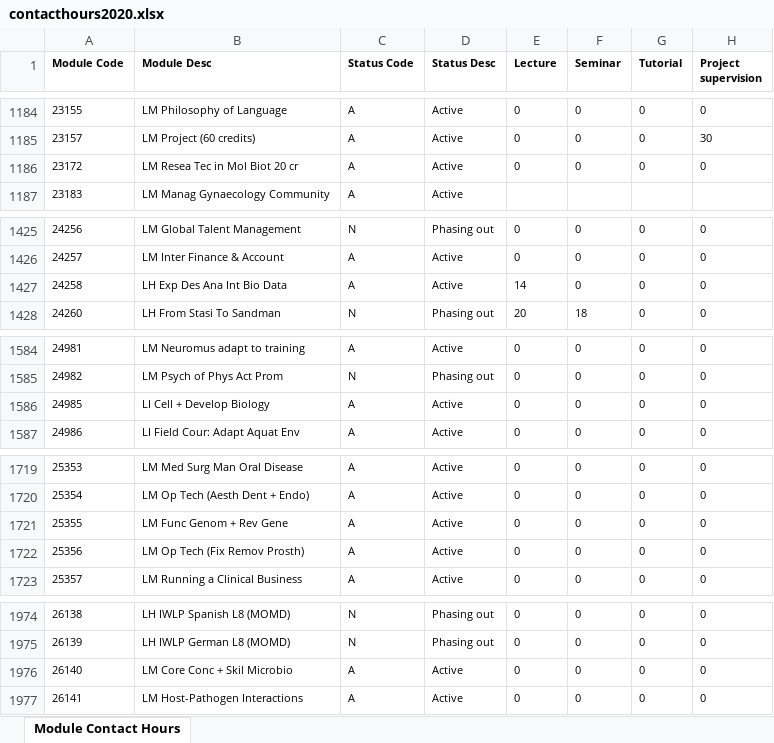
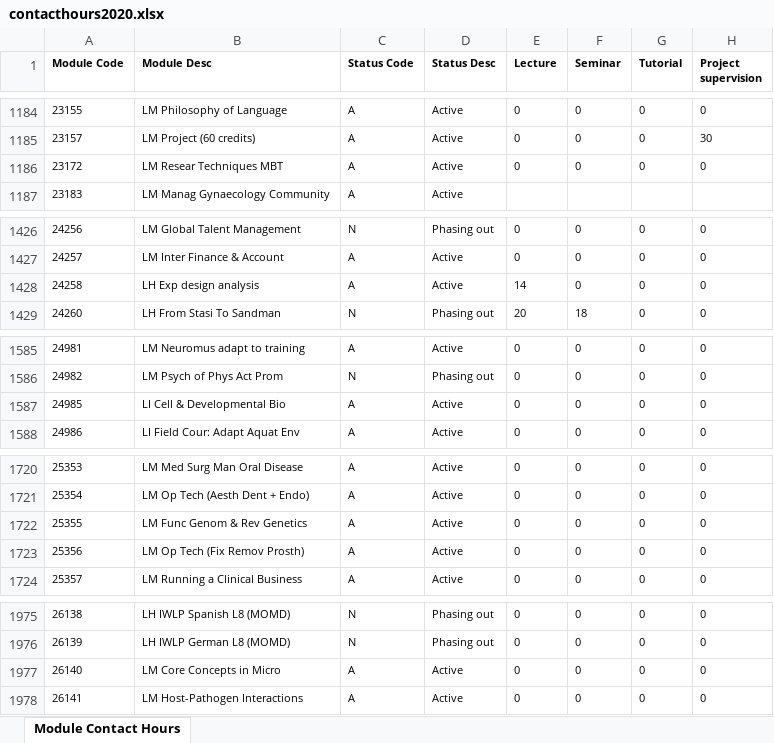
Before and after one commit to phillidp1989/prog-mod-specs, an Excel workbook: controllers/contacthours2020.xlsx, sheet Module Contact Hours, drawn as a sheet; only a part is shown, gaps mark what is left out; values as stored, in another font and other column widths than the file's, no borders; addresses are those after the commit; the diff covers the shown part only; the diff names each change by its address in the sheet, - before the commit and + after, or states it on an @@ line.

```diff
--- a/controllers/contacthours2020.xlsx (sheet Module Contact Hours)
+++ b/controllers/contacthours2020.xlsx (sheet Module Contact Hours)
-B1186 (Module Desc): LM Resea Tec in Mol Biot 20 cr
+B1186 (Module Desc): LM Resear Techniques MBT
-B1428 (Module Desc): LH Exp Des Ana Int Bio Data
+B1428 (Module Desc): LH Exp design analysis
-B1587 (Module Desc): LI Cell + Develop Biology
+B1587 (Module Desc): LI Cell & Developmental Bio
-B1722 (Module Desc): LM Func Genom + Rev Gene
+B1722 (Module Desc): LM Func Genom & Rev Genetics
-B1977 (Module Desc): LM Core Conc + Skil Microbio
+B1977 (Module Desc): LM Core Concepts in Micro
```
Also changed, not shown: 5 added rows and 9 edited cells elsewhere in this sheet, controllers/contacthours2021.xlsx, 8 other files.
